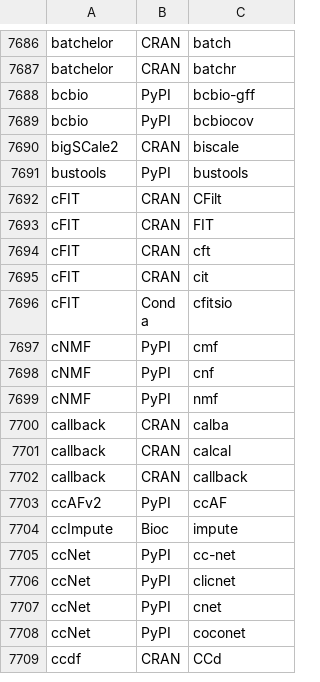
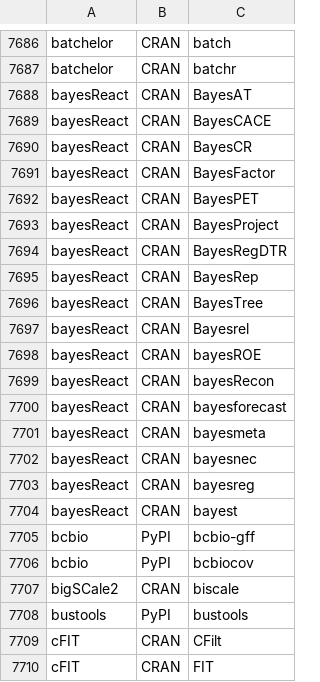
Before and after one commit to scRNA-tools/scRNA-tools, a TSV file: database/ignored.tsv, drawn as a sheet; only a part is shown, gaps mark what is left out; the shorter side is filled out with more unchanged rows; the diff names each change by its address in the sheet, - before the commit and + after, or states it on an @@ line.

Commit message:
New tool: bayesReact
bayesReact (BAYESian modeling of Regular Expression ACTivity)

https://www.scrna-tools.org/tools#bayesReact

```diff
--- a/database/ignored.tsv
+++ b/database/ignored.tsv
+row 7688: bayesReact | CRAN | BayesAT
+row 7689: bayesReact | CRAN | BayesCACE
+row 7690: bayesReact | CRAN | BayesCR
+row 7691: bayesReact | CRAN | BayesFactor
+row 7692: bayesReact | CRAN | BayesPET
+row 7693: bayesReact | CRAN | BayesProject
+row 7694: bayesReact | CRAN | BayesRegDTR
+row 7695: bayesReact | CRAN | BayesRep
+row 7696: bayesReact | CRAN | BayesTree
+row 7697: bayesReact | CRAN | Bayesrel
+row 7698: bayesReact | CRAN | bayesROE
+row 7699: bayesReact | CRAN | bayesRecon
+row 7700: bayesReact | CRAN | bayesforecast
+row 7701: bayesReact | CRAN | bayesmeta
+row 7702: bayesReact | CRAN | bayesnec
+row 7703: bayesReact | CRAN | bayesreg
+row 7704: bayesReact | CRAN | bayest
```
Also changed, not shown: database/repositories.tsv, database/tools.tsv, 4 other files.
